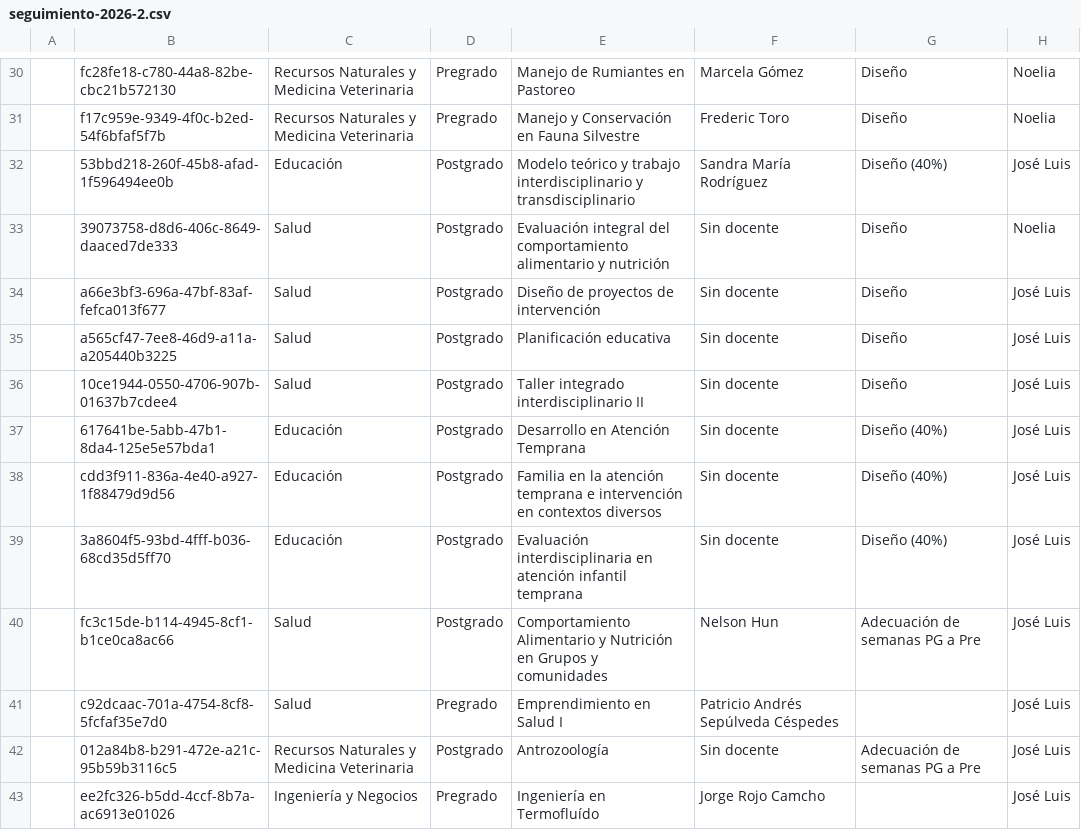
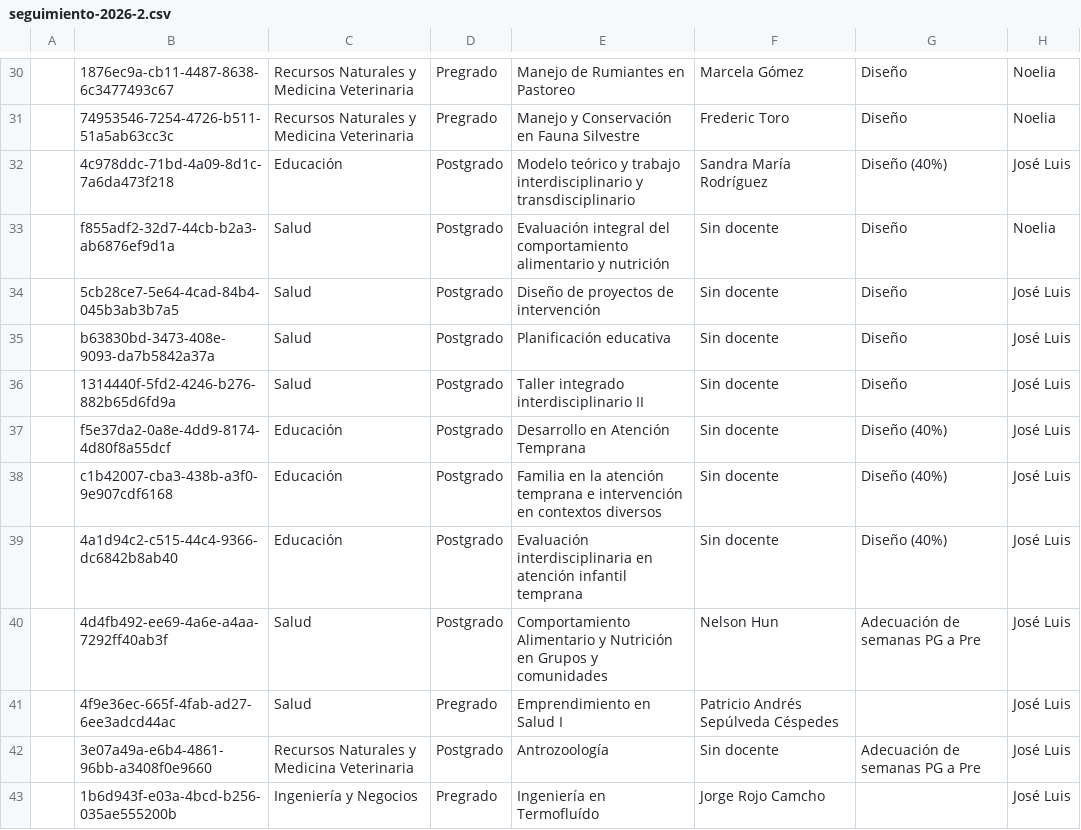
Before and after one commit to joseluissalazar81-spec/Seguimiento-proyecto-2026-2, a CSV file: data/seguimiento-2026-2.csv, drawn as a sheet; only a part is shown, gaps mark what is left out; the diff covers the shown part only; the diff names each change by its address in the sheet, - before the commit and + after, or states it on an @@ line.

```diff
--- a/data/seguimiento-2026-2.csv
+++ b/data/seguimiento-2026-2.csv
-B30: fc28fe18-c780-44a8-82be-cbc21b572130
+B30: 1876ec9a-cb11-4487-8638-6c3477493c67
-B31: f17c959e-9349-4f0c-b2ed-54f6bfaf5f7b
+B31: 74953546-7254-4726-b511-51a5ab63cc3c
-B32: 53bbd218-260f-45b8-afad-1f596494ee0b
+B32: 4c978ddc-71bd-4a09-8d1c-7a6da473f218
-B33: 39073758-d8d6-406c-8649-daaced7de333
+B33: f855adf2-32d7-44cb-b2a3-ab6876ef9d1a
-B34: a66e3bf3-696a-47bf-83af-fefca013f677
+B34: 5cb28ce7-5e64-4cad-84b4-045b3ab3b7a5
-B35: a565cf47-7ee8-46d9-a11a-a205440b3225
+B35: b63830bd-3473-408e-9093-da7b5842a37a
-B36: 10ce1944-0550-4706-907b-01637b7cdee4
+B36: 1314440f-5fd2-4246-b276-882b65d6fd9a
-B37: 617641be-5abb-47b1-8da4-125e5e57bda1
+B37: f5e37da2-0a8e-4dd9-8174-4d80f8a55dcf
-B38: cdd3f911-836a-4e40-a927-1f88479d9d56
+B38: c1b42007-cba3-438b-a3f0-9e907cdf6168
-B39: 3a8604f5-93bd-4fff-b036-68cd35d5ff70
+B39: 4a1d94c2-c515-44c4-9366-dc6842b8ab40
-B40: fc3c15de-b114-4945-8cf1-b1ce0ca8ac66
+B40: 4d4fb492-ee69-4a6e-a4aa-7292ff40ab3f
-B41: c92dcaac-701a-4754-8cf8-5fcfaf35e7d0
+B41: 4f9e36ec-665f-4fab-ad27-6ee3adcd44ac
-B42: 012a84b8-b291-472e-a21c-95b59b3116c5
+B42: 3e07a49a-e6b4-4861-96bb-a3408f0e9660
-B43: ee2fc326-b5dd-4ccf-8b7a-ac6913e01026
+B43: 1b6d943f-e03a-4bcd-b256-035ae555200b
```
Also changed, not shown: 55 edited cells elsewhere in this file.
